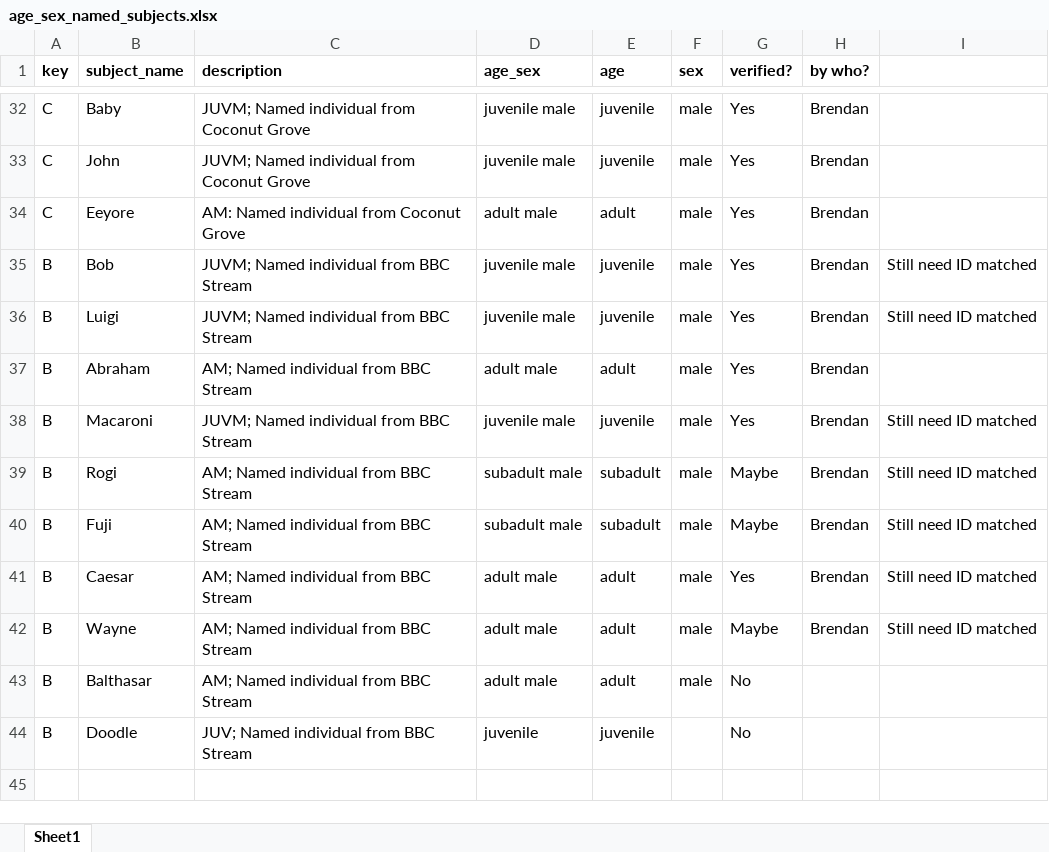
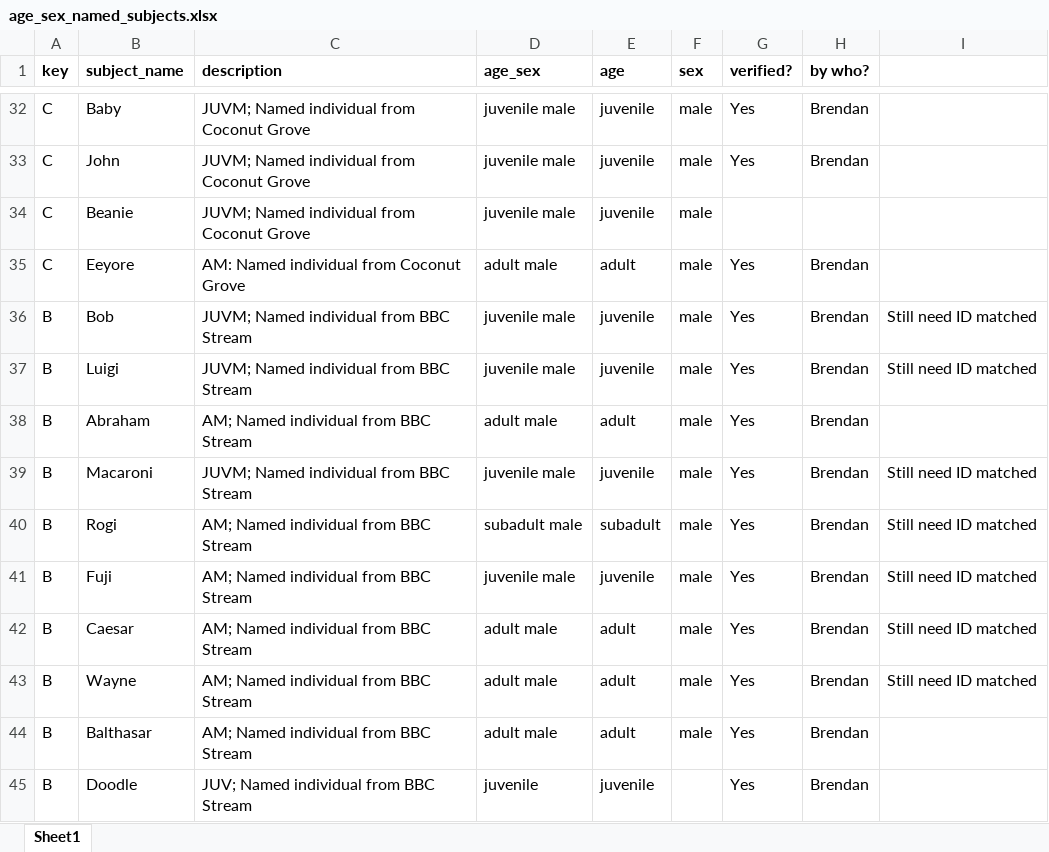
Before and after one commit to teressawesley/Capuchin_HC_foraging_efficiency_and_selectivity, an Excel workbook: raw_data/age_sex_named_subjects.xlsx, sheet Sheet1, drawn as a sheet; only a part is shown, gaps mark what is left out; values as stored, in another font and other column widths than the file's, no borders; addresses are those after the commit; the diff names each change by its address in the sheet, - before the commit and + after, or states it on an @@ line.

Commit message:
Updating raw data - BORIS additions; BBC, COCO, and 2PP now fully complete and not expecting any new video additions

```diff
--- a/raw_data/age_sex_named_subjects.xlsx (sheet Sheet1)
+++ b/raw_data/age_sex_named_subjects.xlsx (sheet Sheet1)
+row 34: C | Beanie | JUVM; Named individual from Coconut Grove | juvenile male | juvenile | male
-G40:G41 (verified?): Maybe
+G40:G41 (verified?): Yes
-D41 (age_sex): subadult male
+D41 (age_sex): juvenile male
-E41 (age): subadult
+E41 (age): juvenile
-G43 (verified?): Maybe
+G43 (verified?): Yes
-G44:G45 (verified?): No
+G44:G45 (verified?): Yes
-H44:H45 (by who?): (empty)
+H44:H45 (by who?): Brendan
```
Also changed, not shown: 2 other files.
